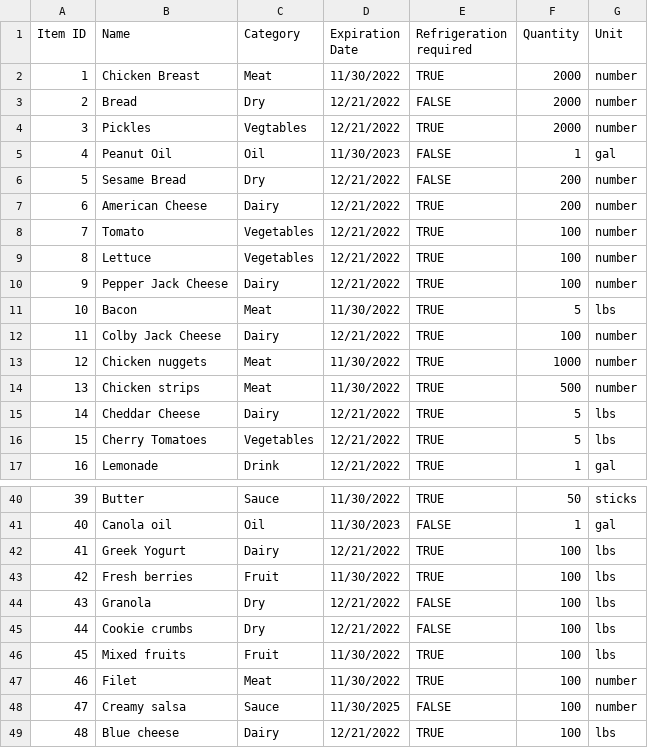
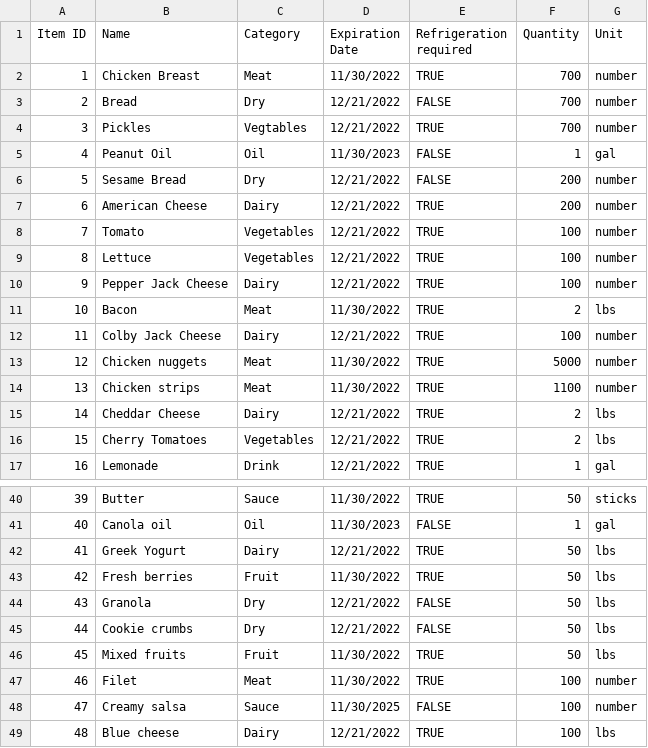
Before and after one commit to CSCE315-F22-Taele/Team-54-Project_2, a CSV file: Inventory.csv, drawn as a sheet; only a part is shown, gaps mark what is left out.

```diff
--- a/Inventory.csv
+++ b/Inventory.csv
@@ -1,5 +1,5 @@
 Item ID,Name,Category,Expiration Date,Refrigeration required,Quantity,Unit
-1,Chicken Breast,Meat,11/30/2022,TRUE,2000,number
-2,Bread,Dry,12/21/2022,FALSE,2000,number
-3,Pickles,Vegtables,12/21/2022,TRUE,2000,number
+1,Chicken Breast,Meat,11/30/2022,TRUE,700,number
+2,Bread,Dry,12/21/2022,FALSE,700,number
+3,Pickles,Vegtables,12/21/2022,TRUE,700,number
 4,Peanut Oil,Oil,11/30/2023,FALSE,1,gal
@@ -10,8 +10,8 @@ Item ID,Name,Category,Expiration Date,Refrigeration required,Quantity,Unit
 9,Pepper Jack Cheese,Dairy,12/21/2022,TRUE,100,number
-10,Bacon,Meat,11/30/2022,TRUE,5,lbs
+10,Bacon,Meat,11/30/2022,TRUE,2,lbs
 11,Colby Jack Cheese,Dairy,12/21/2022,TRUE,100,number
-12,Chicken nuggets,Meat,11/30/2022,TRUE,1000,number
-13,Chicken strips,Meat,11/30/2022,TRUE,500,number
-14,Cheddar Cheese,Dairy,12/21/2022,TRUE,5,lbs
-15,Cherry Tomatoes,Vegetables,12/21/2022,TRUE,5,lbs
+12,Chicken nuggets,Meat,11/30/2022,TRUE,5000,number
+13,Chicken strips,Meat,11/30/2022,TRUE,1100,number
+14,Cheddar Cheese,Dairy,12/21/2022,TRUE,2,lbs
+15,Cherry Tomatoes,Vegetables,12/21/2022,TRUE,2,lbs
 16,Lemonade,Drink,12/21/2022,TRUE,1,gal
@@ -41,7 +41,7 @@ Item ID,Name,Category,Expiration Date,Refrigeration required,Quantity,Unit
 40,Canola oil,Oil,11/30/2023,FALSE,1,gal
-41,Greek Yogurt,Dairy,12/21/2022,TRUE,100,lbs
-42,Fresh berries,Fruit,11/30/2022,TRUE,100,lbs
-43,Granola,Dry,12/21/2022,FALSE,100,lbs
-44,Cookie crumbs,Dry,12/21/2022,FALSE,100,lbs
-45,Mixed fruits,Fruit,11/30/2022,TRUE,100,lbs
+41,Greek Yogurt,Dairy,12/21/2022,TRUE,50,lbs
+42,Fresh berries,Fruit,11/30/2022,TRUE,50,lbs
+43,Granola,Dry,12/21/2022,FALSE,50,lbs
+44,Cookie crumbs,Dry,12/21/2022,FALSE,50,lbs
+45,Mixed fruits,Fruit,11/30/2022,TRUE,50,lbs
 46,Filet,Meat,11/30/2022,TRUE,100,number
```
Also changed, not shown: 2 other files.
